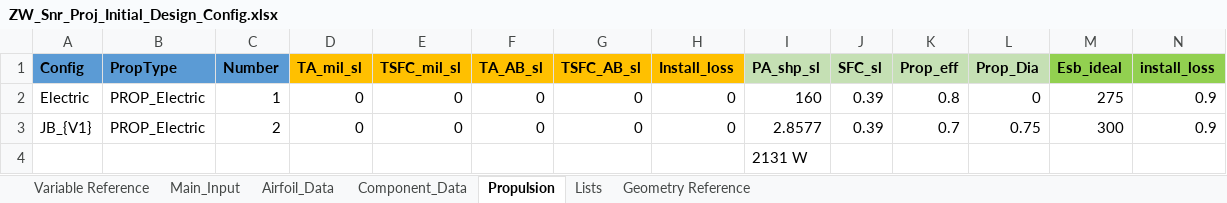
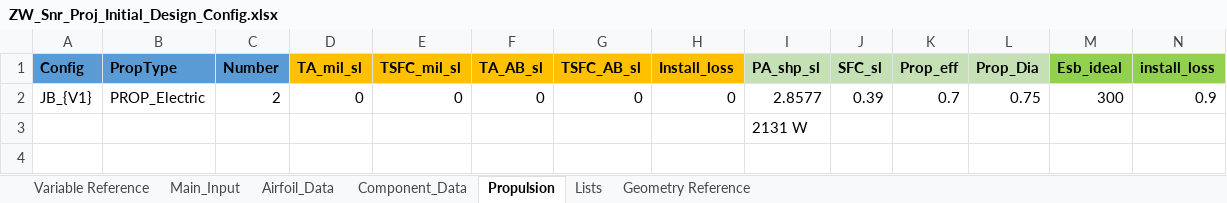
Before and after one commit to NoahJudelson/Team06_SeniorProj, an Excel workbook: USE_THIS_DESIGN_CODE/Input Excel Sheets/Design Configurations/ZW_Snr_Proj_Initial_Design_Config.xlsx, sheet Propulsion, drawn as a sheet; only a part is shown; values as stored, in another font and other column widths than the file's, no borders; rows hold the shown columns only; the diff names each change by its address in the sheet, - before the commit and + after, or states it on an @@ line.

```diff
--- a/USE_THIS_DESIGN_CODE/Input Excel Sheets/Design Configurations/ZW_Snr_Proj_Initial_Design_Config.xlsx (sheet Propulsion)
+++ b/USE_THIS_DESIGN_CODE/Input Excel Sheets/Design Configurations/ZW_Snr_Proj_Initial_Design_Config.xlsx (sheet Propulsion)
-row 2: Electric | PROP_Electric | 1 | 0 | 0 | 0 | 0 | 0 | 160 | 0.39 | 0.8 | 0 | 275 | 0.9
```
Also changed, not shown: sheet Airfoil_Data, sheet Main_Input, formulas that keep their value, charts or pictures, 2 other files.
